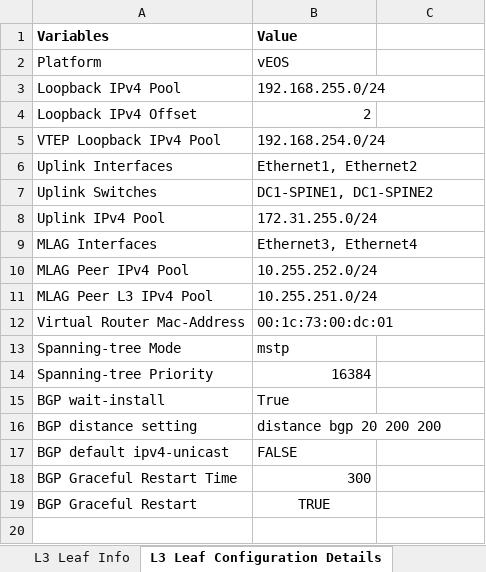
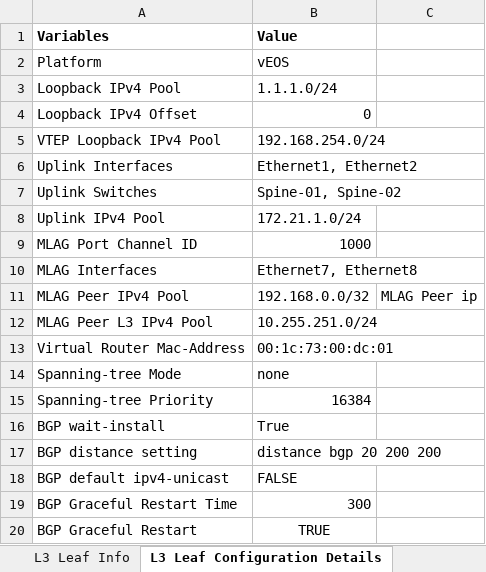
Before and after one commit to stonestar82/excelToAvd, an Excel workbook: inventory.xlsx, sheet L3 Leaf Configuration Details, drawn as a sheet; values as stored, in another font and other column widths than the file's, no borders; addresses are those after the commit; the diff names each change by its address in the sheet, - before the commit and + after, or states it on an @@ line.

```diff
--- a/inventory.xlsx (sheet L3 Leaf Configuration Details)
+++ b/inventory.xlsx (sheet L3 Leaf Configuration Details)
-B3 (Value): 192.168.255.0/24
+B3 (Value): 1.1.1.0/24
-B4 (Value): 2
+B4 (Value): 0
-B7 (Value): DC1-SPINE1, DC1-SPINE2
+B7 (Value): Spine-01, Spine-02
-B8 (Value): 172.31.255.0/24
+B8 (Value): 172.21.1.0/24
+row 9: MLAG Port Channel ID | 1000
-B10 (Value): Ethernet3, Ethernet4
+B10 (Value): Ethernet7, Ethernet8
-B11 (Value): 10.255.252.0/24
+B11 (Value): 192.168.0.0/32
-C11: (empty)
+C11: MLAG Peer ip
-B14 (Value): mstp
+B14 (Value): none
```
Also changed, not shown: sheet L3 Leaf Info, sheet Tenants, sheet General Configuration Details, sheet Servers, sheet L2 Leaf Info, sheet Spine Configuration Details, 2 more sheets, 23 other files.
